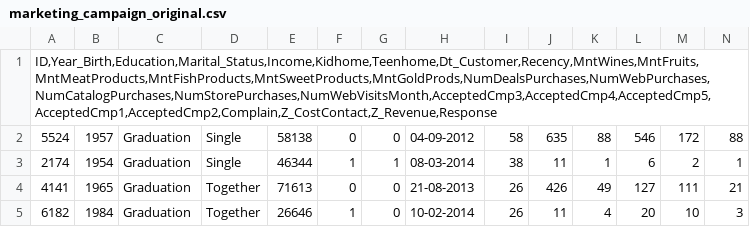
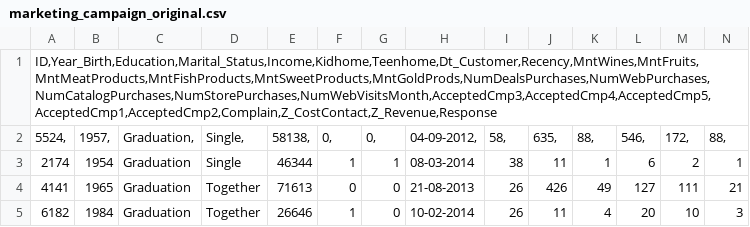
Before and after one commit to sit-2021-int214/033-Customer-Personality-Analysis, a CSV file: marketing_campaign/marketing_campaign_original.csv, drawn as a sheet; only a part is shown; removed rows and columns are numbered as before the commit, all else as after; rows hold the shown columns only; the diff names each change by its address in the sheet, - before the commit and + after, or states it on an @@ line.

Commit message:
ลองใส่ comma ที่ row2
ลองใส่ comma ที่ row2

```diff
--- a/marketing_campaign/marketing_campaign_original.csv
+++ b/marketing_campaign/marketing_campaign_original.csv
-row 2: 5524 | 1957 | Graduation | Single | 58138 | 0 | 0 | 04-09-2012 | 58 | 635 | 88 | 546 | 172 | 88
+row 2: 5524, | 1957, | Graduation, | Single, | 58138, | 0, | 0, | 04-09-2012, | 58, | 635, | 88, | 546, | 172, | 88,
```
